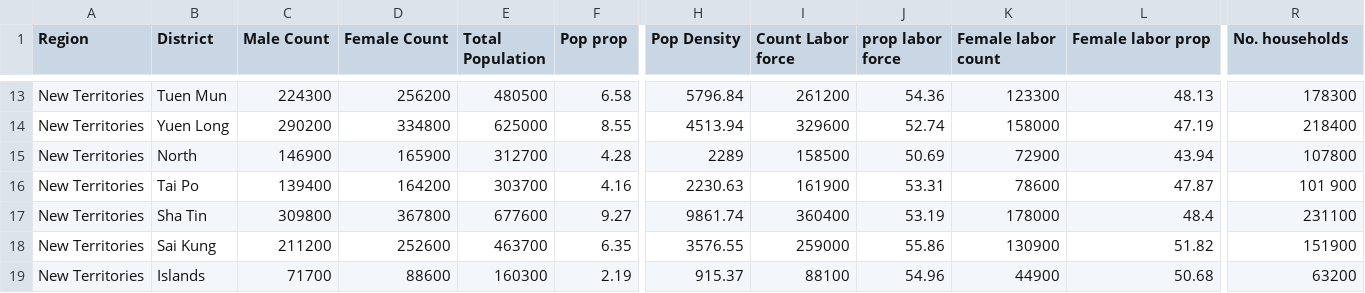
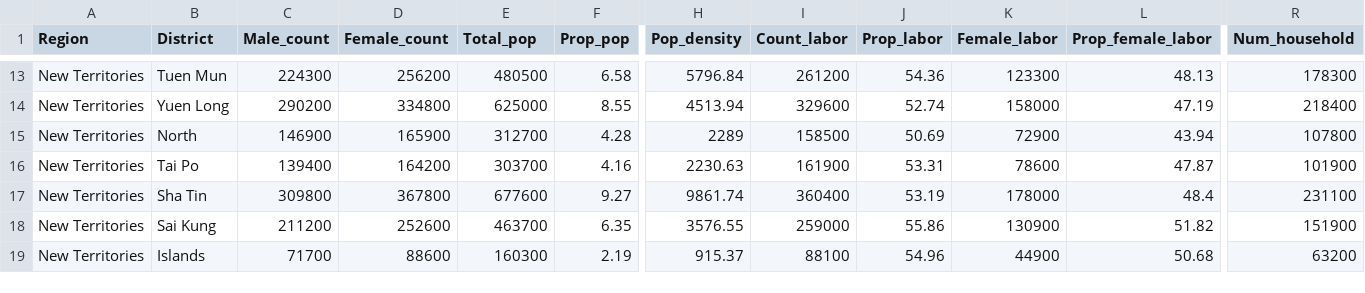
Before and after one commit to ornellawafo/Spatial-Epidemiology-COVID-19, a CSV file: Hong Kong Covariates v2.csv, drawn as a sheet; only a part is shown, gaps mark what is left out; the diff covers the shown part only; the diff names each change by its address in the sheet, - before the commit and + after, or states it on an @@ line.

```diff
--- a/Hong Kong Covariates v2.csv
+++ b/Hong Kong Covariates v2.csv
-C1: Male Count
+C1: Male_count
-D1: Female Count
+D1: Female_count
-E1: Total Population
+E1: Total_pop
-F1: Pop prop
+F1: Prop_pop
-H1: Pop Density
+H1: Pop_density
-I1: Count Labor force
+I1: Count_labor
-J1: prop labor force
+J1: Prop_labor
-K1: Female labor count
+K1: Female_labor
-L1: Female labor prop
+L1: Prop_female_labor
-R1: No. households
+R1: Num_household
-R16 (Num_household): 101 900
+R16 (Num_household): 101900
```
Also changed, not shown: 6 edited cells elsewhere in this file, 4 other files.
